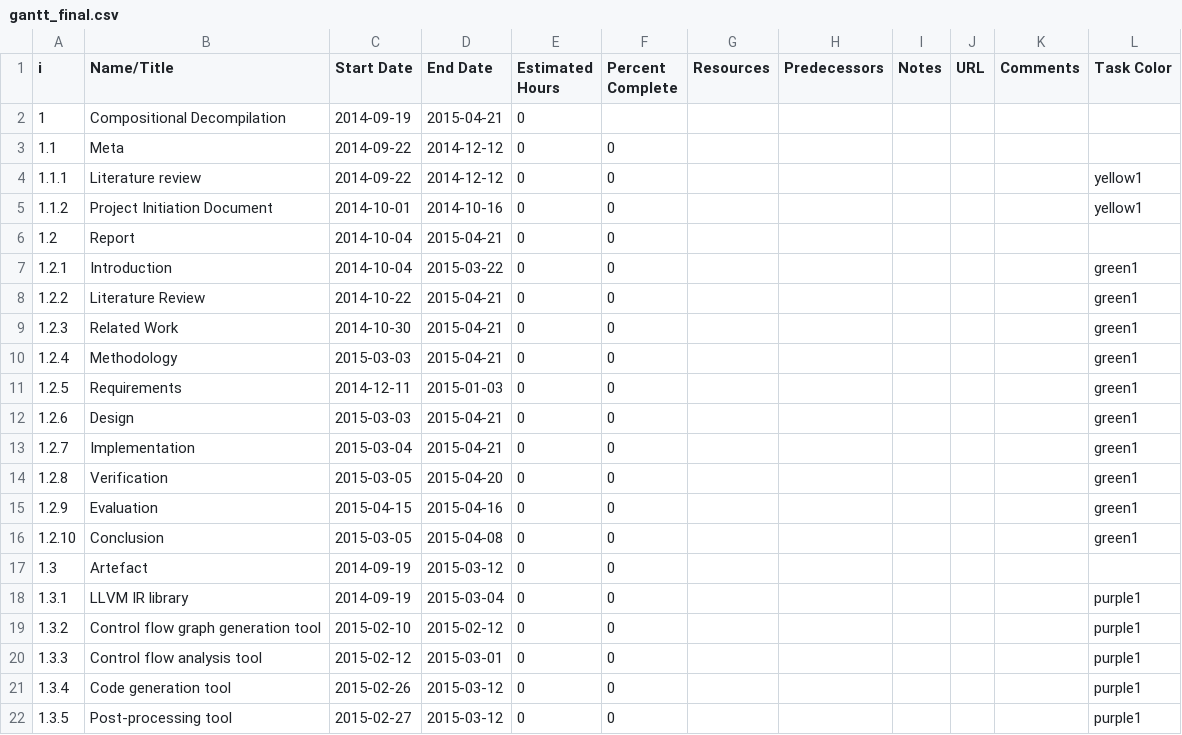
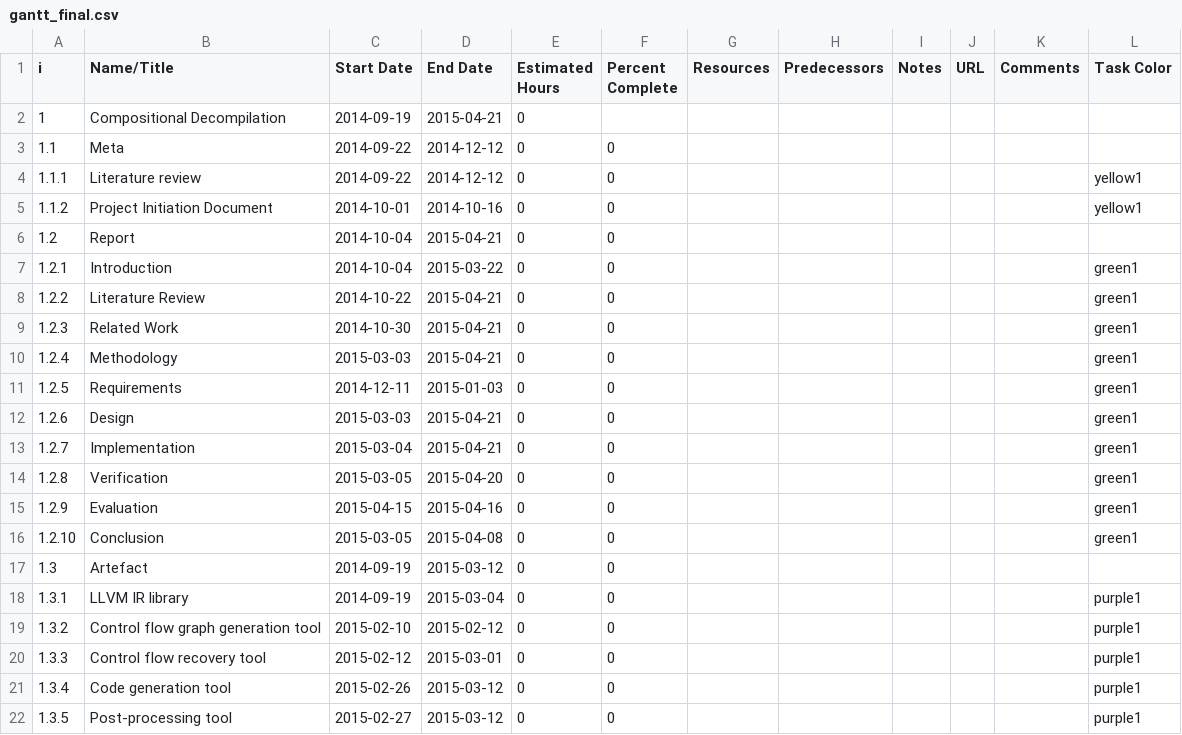
Before and after one commit to decomp/doc, a CSV file: inc/appendices/gantt_charts/gantt_final.csv, drawn as a sheet.

Commit message:
report: s/control flow analysis tool/control flow recovery tool/

```diff
--- a/inc/appendices/gantt_charts/gantt_final.csv
+++ b/inc/appendices/gantt_charts/gantt_final.csv
@@ -19,3 +19,3 @@ i,Name/Title,"Start Date","End Date","Estimated Hours","Percent Complete",Resour
 1.3.2,"Control flow graph generation tool",2015-02-10,2015-02-12,0,0,,,,,,purple1
-1.3.3,"Control flow analysis tool",2015-02-12,2015-03-01,0,0,,,,,,purple1
+1.3.3,"Control flow recovery tool",2015-02-12,2015-03-01,0,0,,,,,,purple1
 1.3.4,"Code generation tool",2015-02-26,2015-03-12,0,0,,,,,,purple1
```
Also changed, not shown: inc/appendices/gantt_charts/gantt_initial.csv, 15 other files.
